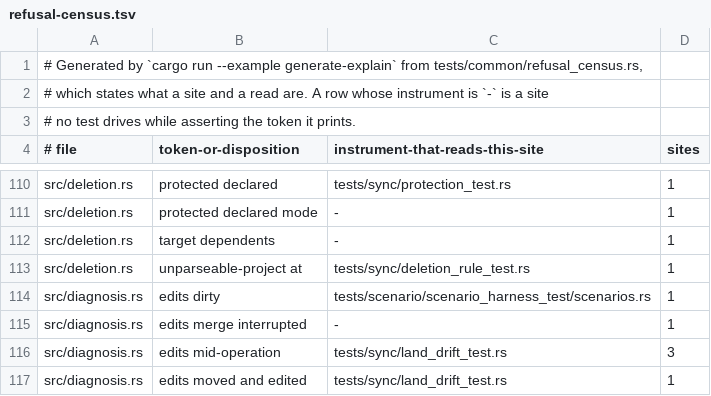
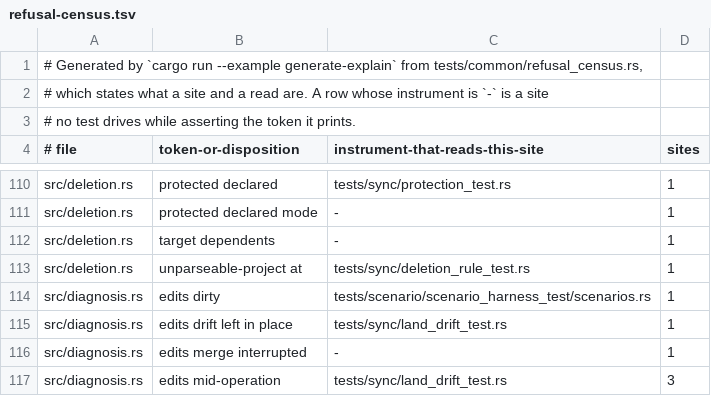
Before and after one commit to cwalv/repoweave, a TSV file: docs/internals/refusal-census.tsv, drawn as a sheet; only a part is shown, gaps mark what is left out; the shorter side is filled out with more unchanged rows.

```diff
--- a/docs/internals/refusal-census.tsv
+++ b/docs/internals/refusal-census.tsv
@@ -114,2 +114,3 @@ src/deletion.rs	unparseable-project at	tests/sync/deletion_rule_test.rs	1
 src/diagnosis.rs	edits dirty	tests/scenario/scenario_harness_test/scenarios.rs	1
+src/diagnosis.rs	edits drift left in place	tests/sync/land_drift_test.rs	1
 src/diagnosis.rs	edits merge interrupted	-	1
```
Also changed, not shown: 12 other files.
